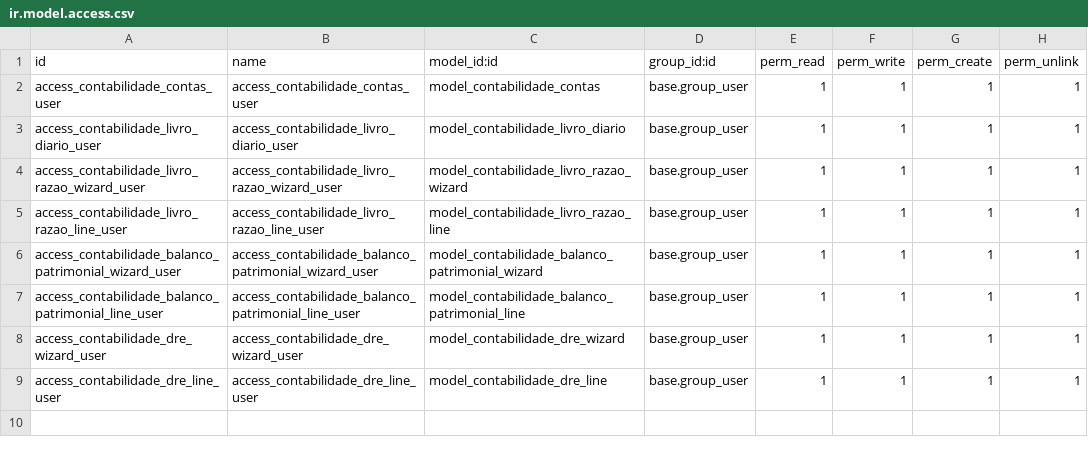
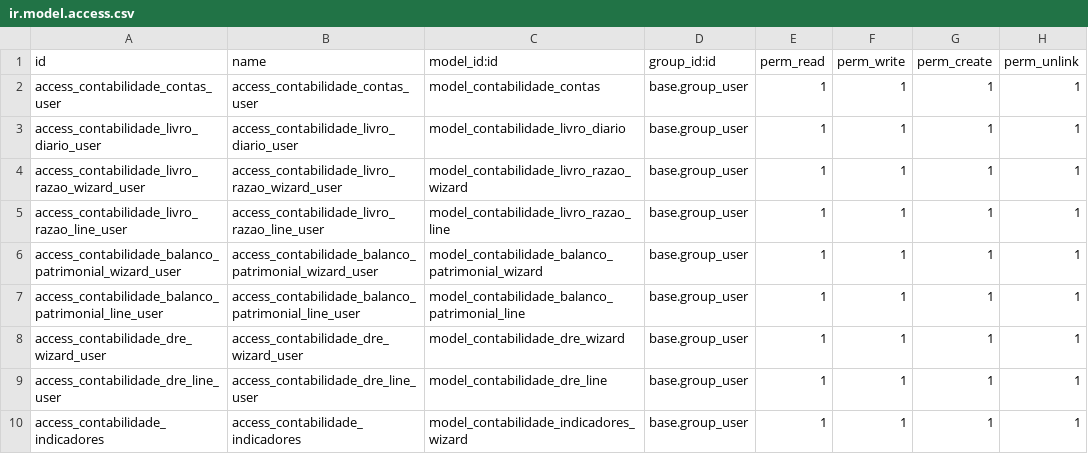
Before and after one commit to Brunno-Bocardo/odoo-contabilidade, a CSV file: addons/contabilidade/security/ir.model.access.csv, drawn as a sheet.

Commit message:
indicadores

```diff
--- a/addons/contabilidade/security/ir.model.access.csv
+++ b/addons/contabilidade/security/ir.model.access.csv
@@ -9 +9,2 @@ access_contabilidade_dre_wizard_user,access_contabilidade_dre_wizard_user,model_
 access_contabilidade_dre_line_user,access_contabilidade_dre_line_user,model_contabilidade_dre_line,base.group_user,1,1,1,1
+access_contabilidade_indicadores,access_contabilidade_indicadores,model_contabilidade_indicadores_wizard,base.group_user,1,1,1,1
```
Also changed, not shown: 7 other files.
